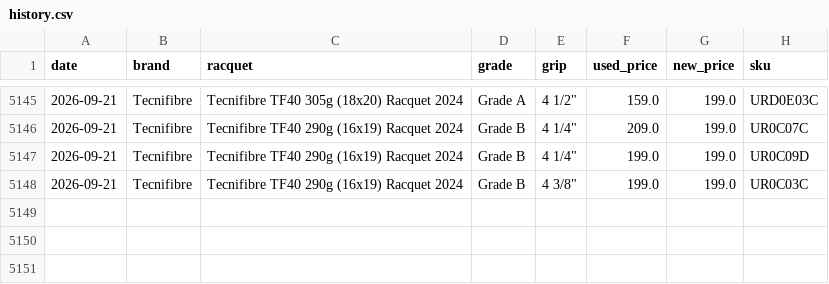
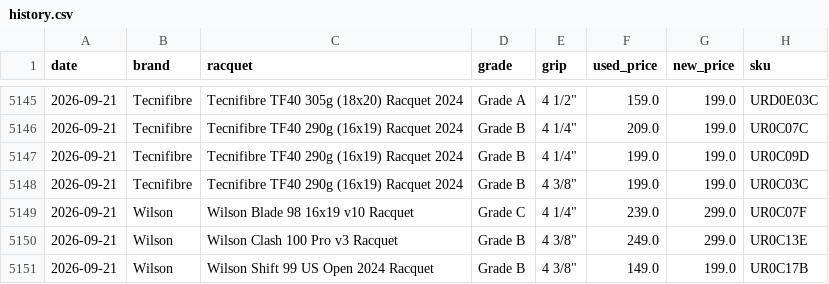
Before and after one commit to shudengnyc/tw-used-racket-tracker, a CSV file: history.csv, drawn as a sheet; only a part is shown, gaps mark what is left out.

```diff
--- a/history.csv
+++ b/history.csv
@@ -5148 +5148,4 @@ date,brand,racquet,grade,grip,used_price,new_price,sku
 2026-09-21,Tecnifibre,Tecnifibre TF40 290g (16x19) Racquet 2024,Grade B,"4 3/8""",199.0,199.0,UR0C03C
+2026-09-21,Wilson,Wilson Blade 98 16x19 v10 Racquet,Grade C,"4 1/4""",239.0,299.0,UR0C07F
+2026-09-21,Wilson,Wilson Clash 100 Pro v3 Racquet,Grade B,"4 3/8""",249.0,299.0,UR0C13E
+2026-09-21,Wilson,Wilson Shift 99 US Open 2024 Racquet,Grade B,"4 3/8""",149.0,199.0,UR0C17B
```
Also changed, not shown: used_prices.csv, 6 other files.
